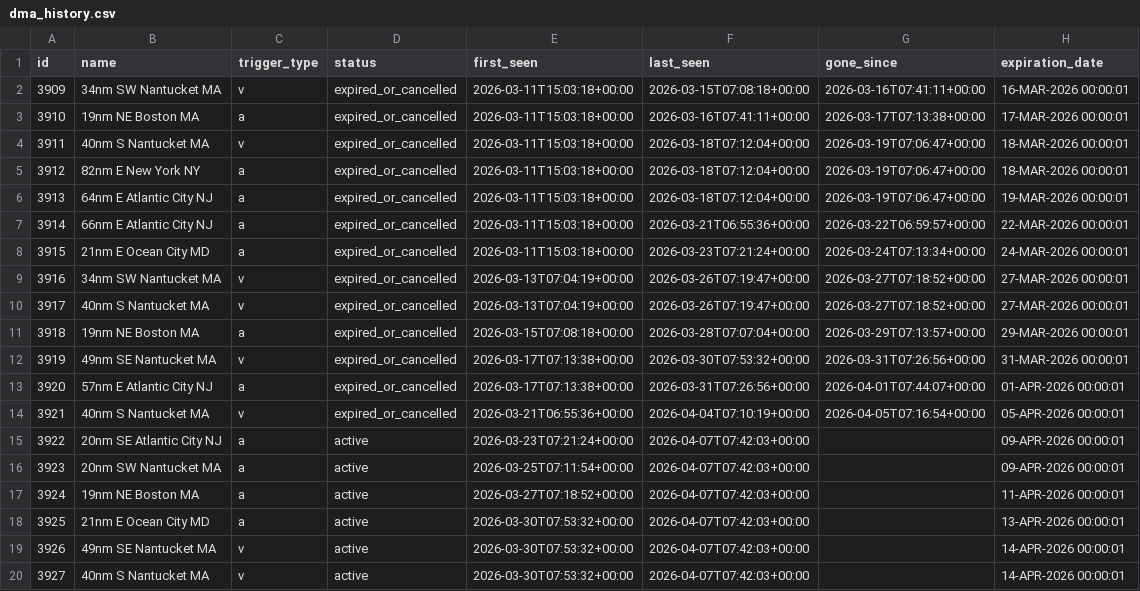
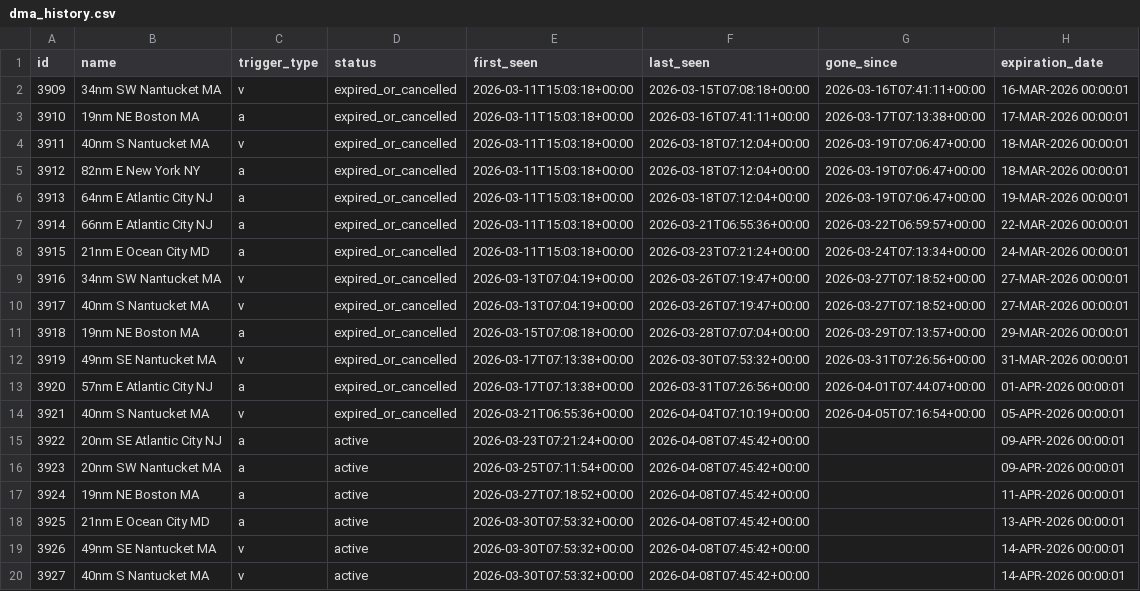
Before and after one commit to joevstaas/whale-slow-zones-tracker, a CSV file: data/dma_history.csv, drawn as a sheet; only a part is shown; the diff names each change by its address in the sheet, - before the commit and + after, or states it on an @@ line.

```diff
--- a/data/dma_history.csv
+++ b/data/dma_history.csv
-F15:F20 (last_seen): 2026-04-07T07:42:03+00:00
+F15:F20 (last_seen): 2026-04-08T07:45:42+00:00
```
Also changed, not shown: 3 other files.
